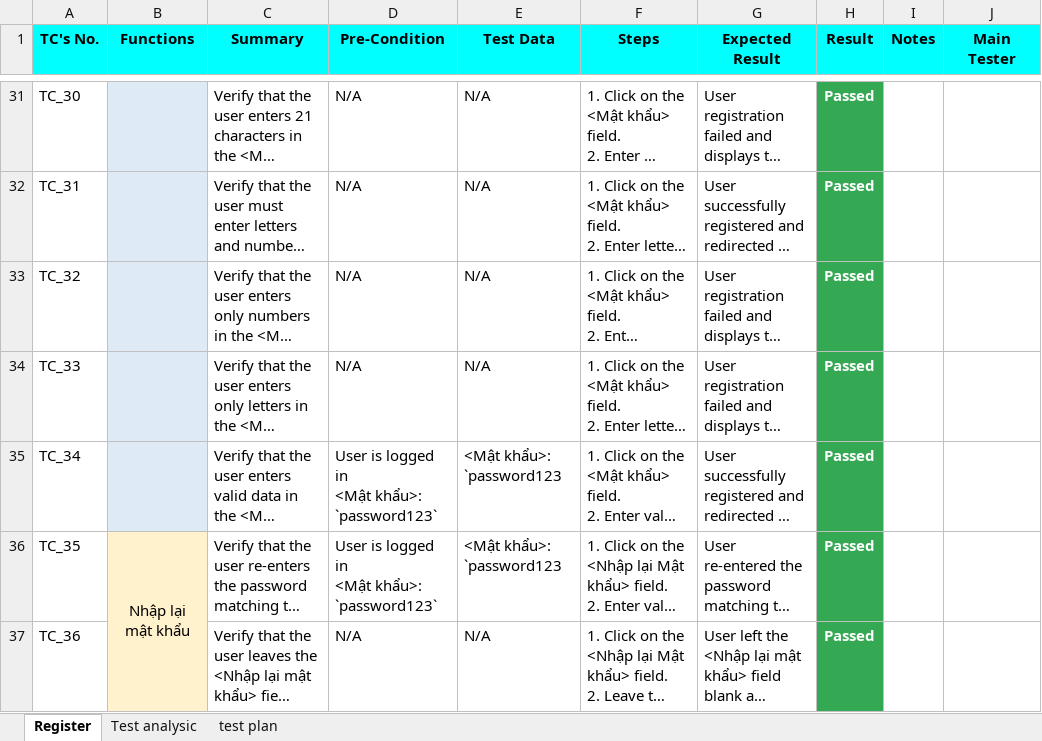
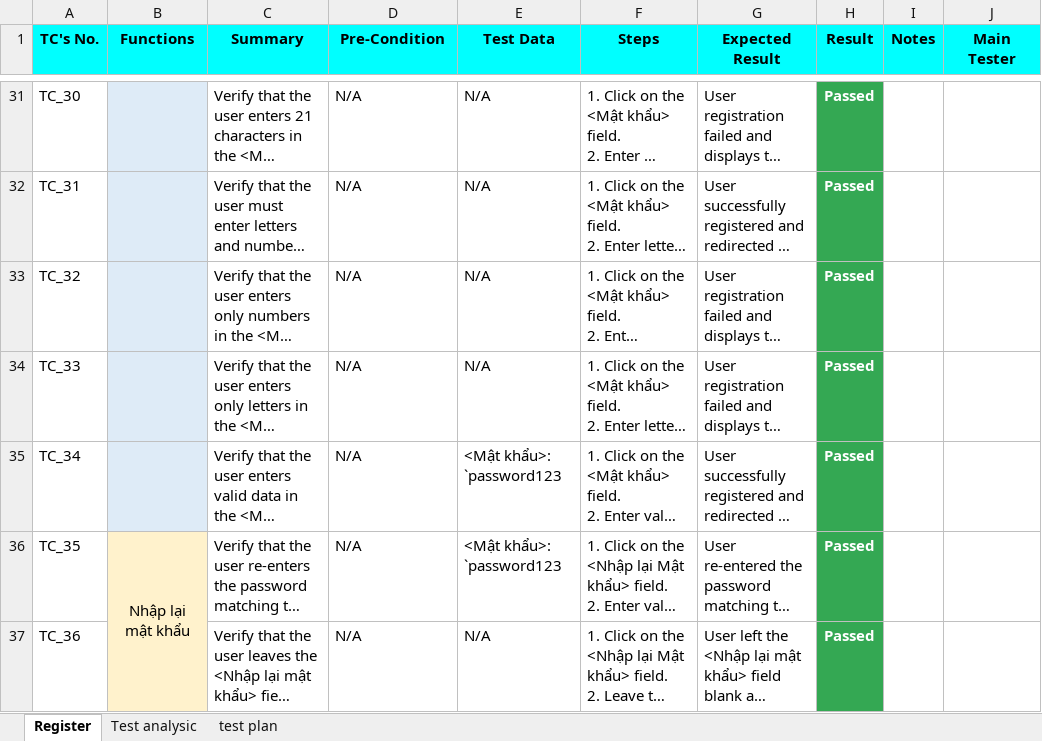
Before and after one commit to nguyenchau1234/register, an Excel workbook: Dangky.xlsx, sheet Register, drawn as a sheet; only a part is shown, gaps mark what is left out; long unchanged cells end in …; values as stored, in another font and other column widths than the file's, no borders; ↵ is a line break in a cell; the diff names each change by its address in the sheet, - before the commit and + after, or states it on an @@ line.

Commit message:
Add files via upload

```diff
--- a/Dangky.xlsx (sheet Register)
+++ b/Dangky.xlsx (sheet Register)
-D35:D36 (Pre-Condition): User is logged in ↵ <Mật khẩu>: `password123`
+D35:D36 (Pre-Condition): N/A
```
